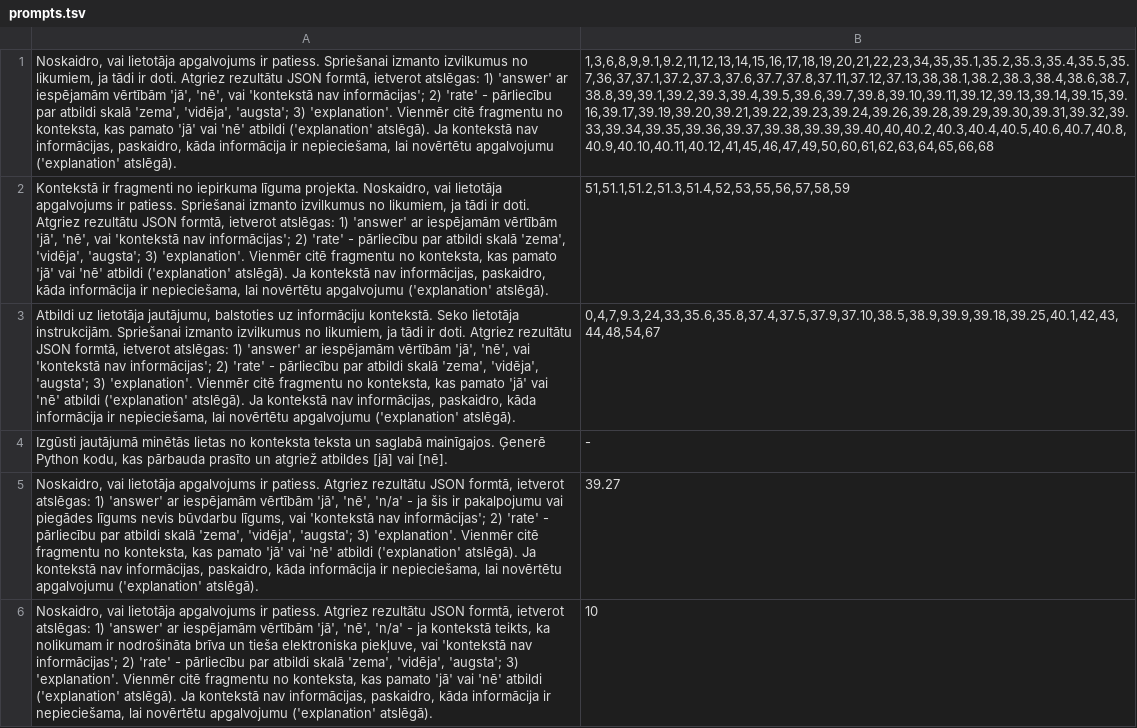
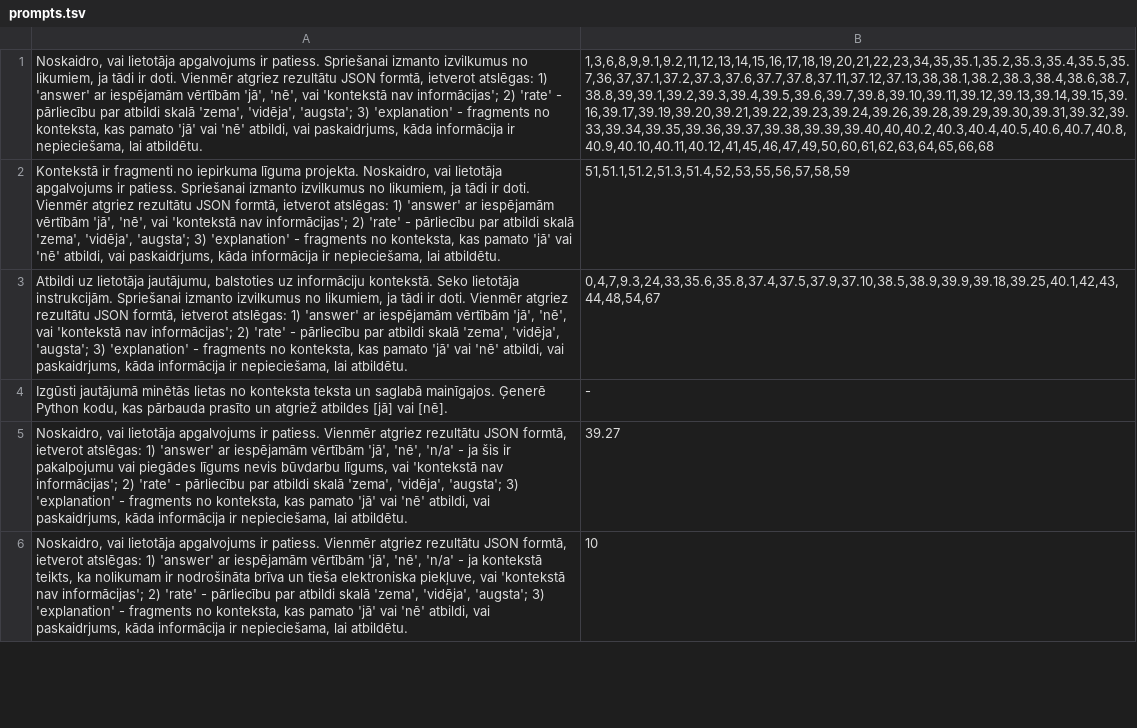
Before and after one commit to raivisskadins/vpp-cfla, a TSV file: questions/prompts.tsv, drawn as a sheet; only a part is shown; the diff covers the shown part only; the diff names each change by its address in the sheet, - before the commit and + after, or states it on an @@ line.

```diff
--- a/questions/prompts.tsv
+++ b/questions/prompts.tsv
-A1: …ir doti. Atgriez rezultātu JSON formtā, ietverot atslēgas: 1) 'answer' ar iespējamām vērtībām 'jā', 'nē', vai 'kontekstā nav informācijas'; 2) 'rate' - pārliecību par atbildi skalā 'zema', 'vidēja', 'augsta'; 3) 'explanation'. Vienmēr citē fragmentu no konteksta, kas pamato 'jā' vai 'nē' atbildi ('explanation' atslēgā). Ja kontekstā nav informācijas, paskaidro, kāda informācija ir nepieciešama, lai novērtētu apgalvojumu ('explanation' atslēgā).
+A1: …ir doti. Vienmēr atgriez rezultātu JSON formtā, ietverot atslēgas: 1) 'answer' ar iespējamām vērtībām 'jā', 'nē', vai 'kontekstā nav informācijas'; 2) 'rate' - pārliecību par atbildi skalā 'zema', 'vidēja', 'augsta'; 3) 'explanation' - fragments no konteksta, kas pamato 'jā' vai 'nē' atbildi, vai paskaidrjums, kāda informācija ir nepieciešama, lai atbildētu.
-A2: …ir doti. Atgriez rezultātu JSON formtā, ietverot atslēgas: 1) 'answer' ar iespējamām vērtībām 'jā', 'nē', vai 'kontekstā nav informācijas'; 2) 'rate' - pārliecību par atbildi skalā 'zema', 'vidēja', 'augsta'; 3) 'explanation'. Vienmēr citē fragmentu no konteksta, kas pamato 'jā' vai 'nē' atbildi ('explanation' atslēgā). Ja kontekstā nav informācijas, paskaidro, kāda informācija ir nepieciešama, lai novērtētu apgalvojumu ('explanation' atslēgā).
+A2: …ir doti. Vienmēr atgriez rezultātu JSON formtā, ietverot atslēgas: 1) 'answer' ar iespējamām vērtībām 'jā', 'nē', vai 'kontekstā nav informācijas'; 2) 'rate' - pārliecību par atbildi skalā 'zema', 'vidēja', 'augsta'; 3) 'explanation' - fragments no konteksta, kas pamato 'jā' vai 'nē' atbildi, vai paskaidrjums, kāda informācija ir nepieciešama, lai atbildētu.
-A3: …ir doti. Atgriez rezultātu JSON formtā, ietverot atslēgas: 1) 'answer' ar iespējamām vērtībām 'jā', 'nē', vai 'kontekstā nav informācijas'; 2) 'rate' - pārliecību par atbildi skalā 'zema', 'vidēja', 'augsta'; 3) 'explanation'. Vienmēr citē fragmentu no konteksta, kas pamato 'jā' vai 'nē' atbildi ('explanation' atslēgā). Ja kontekstā nav informācijas, paskaidro, kāda informācija ir nepieciešama, lai novērtētu apgalvojumu ('explanation' atslēgā).
+A3: …ir doti. Vienmēr atgriez rezultātu JSON formtā, ietverot atslēgas: 1) 'answer' ar iespējamām vērtībām 'jā', 'nē', vai 'kontekstā nav informācijas'; 2) 'rate' - pārliecību par atbildi skalā 'zema', 'vidēja', 'augsta'; 3) 'explanation' - fragments no konteksta, kas pamato 'jā' vai 'nē' atbildi, vai paskaidrjums, kāda informācija ir nepieciešama, lai atbildētu.
-A5: …ir patiess. Atgriez rezultātu JSON formtā, ietverot atslēgas: 1) 'answer' ar iespējamām vērtībām 'jā', 'nē', 'n/a' - ja šis ir pakalpojumu vai piegādes līgums nevis būvdarbu līgums, vai 'kontekstā nav informācijas'; 2) 'rate' - pārliecību par atbildi skalā 'zema', 'vidēja', 'augsta'; 3) 'explanation'. Vienmēr citē fragmentu no konteksta, kas pamato 'jā' vai 'nē' atbildi ('explanation' atslēgā). Ja kontekstā nav informācijas, paskaidro, kāda informācija ir nepieciešama, lai novērtētu apgalvojumu ('explanation' atslēgā).
+A5: …ir patiess. Vienmēr atgriez rezultātu JSON formtā, ietverot atslēgas: 1) 'answer' ar iespējamām vērtībām 'jā', 'nē', 'n/a' - ja šis ir pakalpojumu vai piegādes līgums nevis būvdarbu līgums, vai 'kontekstā nav informācijas'; 2) 'rate' - pārliecību par atbildi skalā 'zema', 'vidēja', 'augsta'; 3) 'explanation' - fragments no konteksta, kas pamato 'jā' vai 'nē' atbildi, vai paskaidrjums, kāda informācija ir nepieciešama, lai atbildētu.
-A6: …ir patiess. Atgriez rezultātu JSON formtā, ietverot atslēgas: 1) 'answer' ar iespējamām vērtībām 'jā', 'nē', 'n/a' - ja kontekstā teikts, ka nolikumam ir nodrošināta brīva un tieša elektroniska piekļuve, vai 'kontekstā nav informācijas'; 2) 'rate' - pārliecību par atbildi skalā 'zema', 'vidēja', 'augsta'; 3) 'explanation'. Vienmēr citē fragmentu no konteksta, kas pamato 'jā' vai 'nē' atbildi ('explanation' atslēgā). Ja kontekstā nav informācijas, paskaidro, kāda informācija ir nepieciešama, lai novērtētu apgalvojumu ('explanation' atslēgā).
+A6: …ir patiess. Vienmēr atgriez rezultātu JSON formtā, ietverot atslēgas: 1) 'answer' ar iespējamām vērtībām 'jā', 'nē', 'n/a' - ja kontekstā teikts, ka nolikumam ir nodrošināta brīva un tieša elektroniska piekļuve, vai 'kontekstā nav informācijas'; 2) 'rate' - pārliecību par atbildi skalā 'zema', 'vidēja', 'augsta'; 3) 'explanation' - fragments no konteksta, kas pamato 'jā' vai 'nē' atbildi, vai paskaidrjums, kāda informācija ir nepieciešama, lai atbildētu.
```
Also changed, not shown: 6 edited cells elsewhere in this file, 12 other files.
